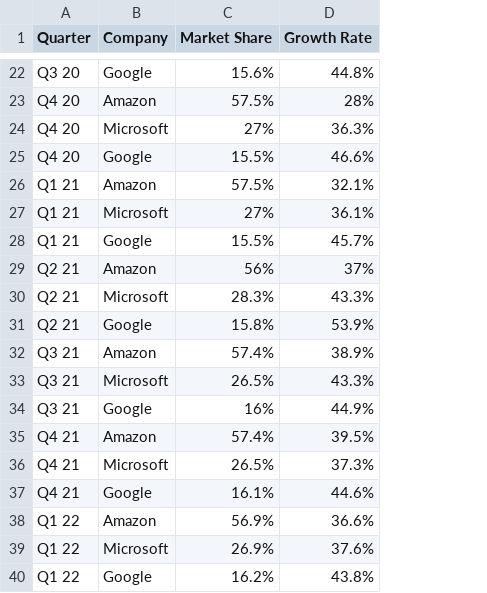
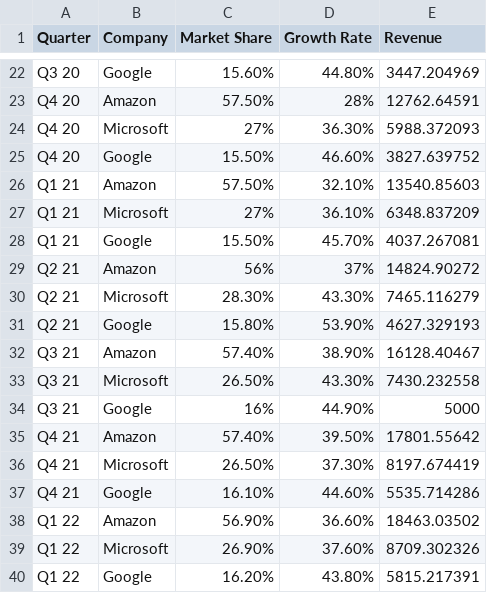
Before and after one commit to dougdesigner/stellar, a CSV file: data/clouds.csv, drawn as a sheet; only a part is shown, gaps mark what is left out; the diff covers the shown part only; the diff names each change by its address in the sheet, - before the commit and + after, or states it on an @@ line.

```diff
--- a/data/clouds.csv
+++ b/data/clouds.csv
+column E (Revenue), rows 22-40: 3447.204969 | 12762.64591 | 5988.372093 | 3827.639752 | 13540.85603 | 6348.837209 | 4037.267081 | 14824.90272 | 7465.116279 | 4627.329193 | 16128.40467 | 7430.232558 | 5000 | 17801.55642 | 8197.674419 | 5535.714286 | 18463.03502 | 8709.302326 | 5815.217391
-C22 (Market Share): 15.6%
+C22 (Market Share): 15.60%
-D22 (Growth Rate): 44.8%
+D22 (Growth Rate): 44.80%
-C23 (Market Share): 57.5%
+C23 (Market Share): 57.50%
-D24 (Growth Rate): 36.3%
+D24 (Growth Rate): 36.30%
-C25 (Market Share): 15.5%
+C25 (Market Share): 15.50%
-D25 (Growth Rate): 46.6%
+D25 (Growth Rate): 46.60%
-C26 (Market Share): 57.5%
+C26 (Market Share): 57.50%
-D26 (Growth Rate): 32.1%
+D26 (Growth Rate): 32.10%
-D27 (Growth Rate): 36.1%
+D27 (Growth Rate): 36.10%
-C28 (Market Share): 15.5%
+C28 (Market Share): 15.50%
-D28 (Growth Rate): 45.7%
+D28 (Growth Rate): 45.70%
-C30 (Market Share): 28.3%
+C30 (Market Share): 28.30%
-D30 (Growth Rate): 43.3%
+D30 (Growth Rate): 43.30%
-C31 (Market Share): 15.8%
+C31 (Market Share): 15.80%
-D31 (Growth Rate): 53.9%
+D31 (Growth Rate): 53.90%
-C32 (Market Share): 57.4%
+C32 (Market Share): 57.40%
-D32 (Growth Rate): 38.9%
+D32 (Growth Rate): 38.90%
-C33 (Market Share): 26.5%
+C33 (Market Share): 26.50%
-D33 (Growth Rate): 43.3%
+D33 (Growth Rate): 43.30%
-D34 (Growth Rate): 44.9%
+D34 (Growth Rate): 44.90%
-C35 (Market Share): 57.4%
+C35 (Market Share): 57.40%
-D35 (Growth Rate): 39.5%
+D35 (Growth Rate): 39.50%
-C36 (Market Share): 26.5%
+C36 (Market Share): 26.50%
-D36 (Growth Rate): 37.3%
+D36 (Growth Rate): 37.30%
-C37 (Market Share): 16.1%
+C37 (Market Share): 16.10%
-D37 (Growth Rate): 44.6%
+D37 (Growth Rate): 44.60%
-C38 (Market Share): 56.9%
+C38 (Market Share): 56.90%
-D38 (Growth Rate): 36.6%
+D38 (Growth Rate): 36.60%
-C39 (Market Share): 26.9%
+C39 (Market Share): 26.90%
-D39 (Growth Rate): 37.6%
+D39 (Growth Rate): 37.60%
-C40 (Market Share): 16.2%
+C40 (Market Share): 16.20%
-D40 (Growth Rate): 43.8%
+D40 (Growth Rate): 43.80%
```
Also changed, not shown: 64 edited cells elsewhere in this file, 16 other files.
